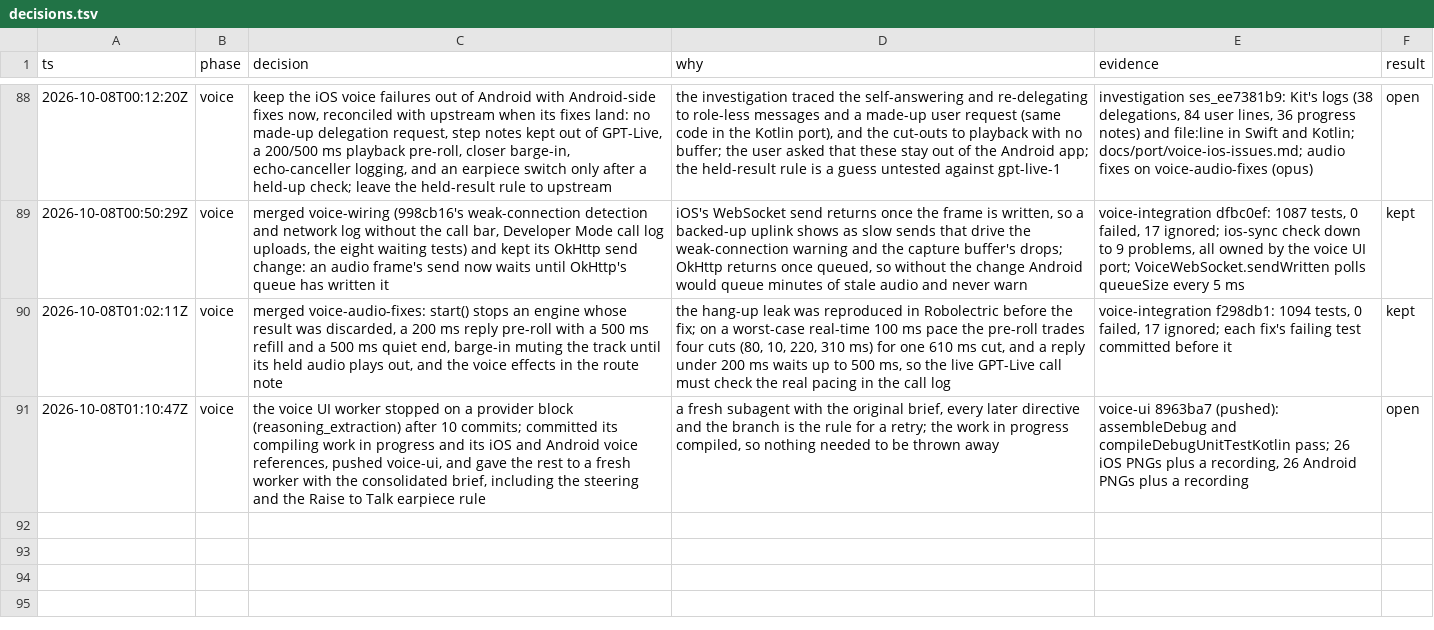
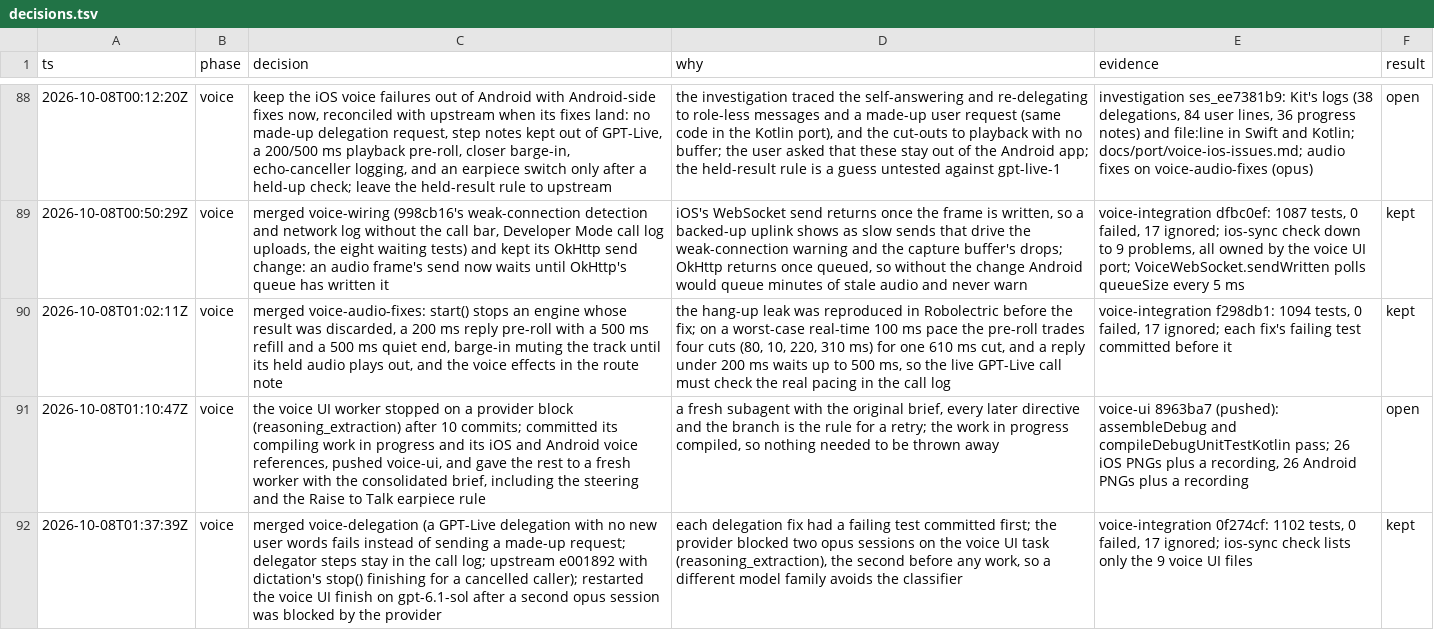
Before and after one commit to CrashedSystem/opencode-android, a TSV file: docs/port/decisions.tsv, drawn as a sheet; only a part is shown, gaps mark what is left out; the diff names each change by its address in the sheet, - before the commit and + after, or states it on an @@ line.

Commit message:
docs(port): record the delegation merge and the voice UI model switch

```diff
--- a/docs/port/decisions.tsv
+++ b/docs/port/decisions.tsv
+row 92: 2026-10-08T01:37:39Z | voice | merged voice-delegation (a GPT-Live delegation with no new user words fails instead of sending a made-up request; delegator steps stay in the call log; upstream e001892 with dictation's stop() finishing for a cancelled caller); restarted the voice UI finish on gpt-6.1-sol after a second opus session was blocked by the provider | each delegation fix had a failing test committed first; the provider blocked two opus sessions on the voice UI task (reasoning_extraction), the second before any work, so a different model family avoids the classifier | voice-integration 0f274cf: 1102 tests, 0 failed, 17 ignored; ios-sync check lists only the 9 voice UI files | kept
```
Also changed, not shown: 1 other file.
